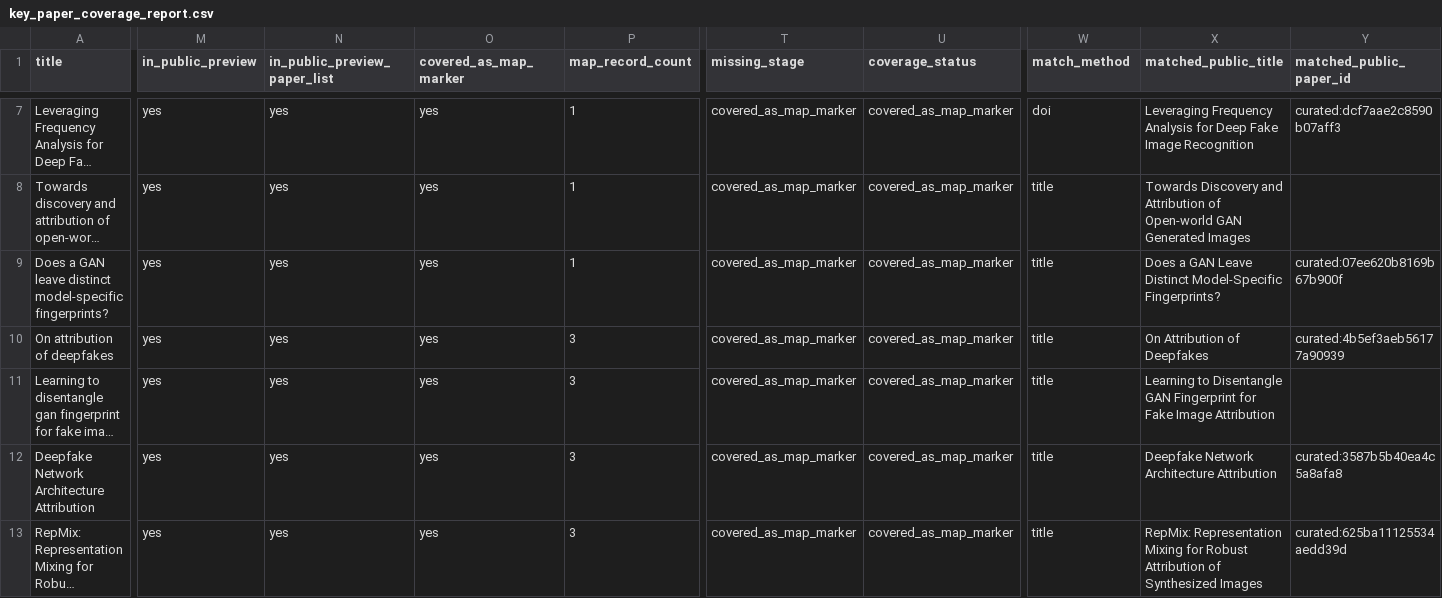
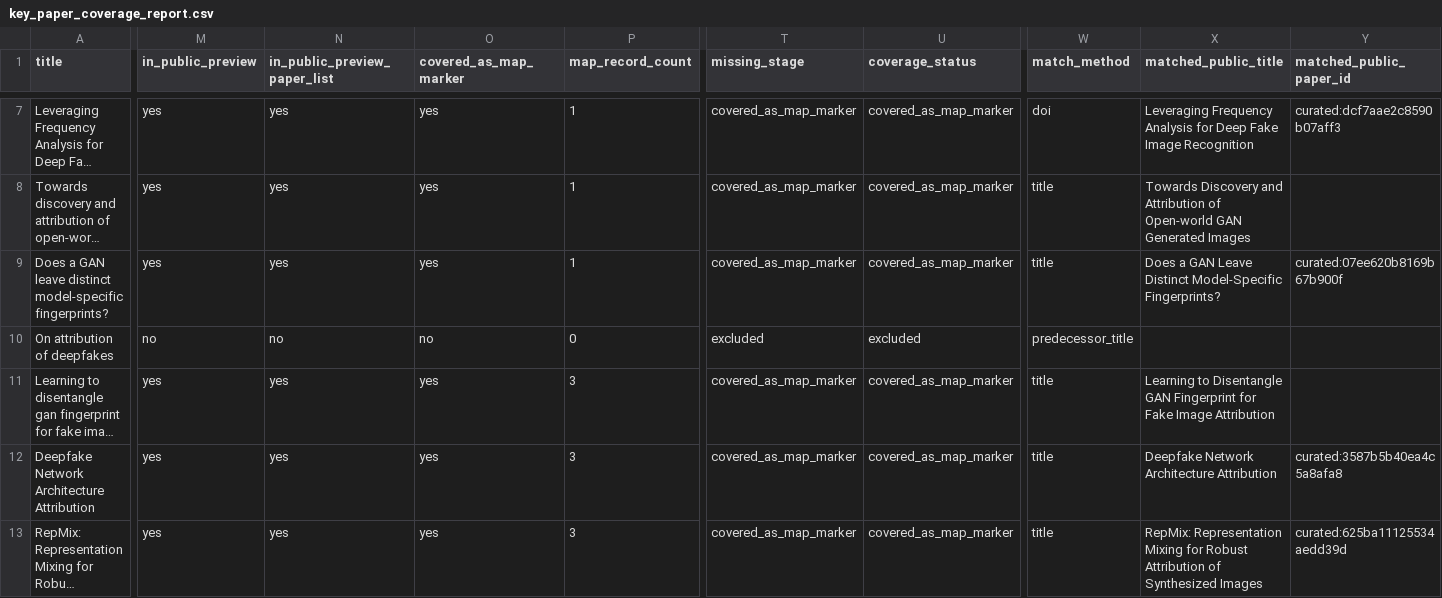
Before and after one commit to meiling-fdu/synthetic-image-research-map, a CSV file: data/manual/key_paper_coverage_report.csv, drawn as a sheet; only a part is shown, gaps mark what is left out; long unchanged cells end in …; the diff covers the shown part only; the diff names each change by its address in the sheet, - before the commit and + after, or states it on an @@ line.

Commit message:
chore: establish narrow-scope public corpus baseline

```diff
--- a/data/manual/key_paper_coverage_report.csv
+++ b/data/manual/key_paper_coverage_report.csv
-M10 (in_public_preview): yes
+M10 (in_public_preview): no
-N10 (in_public_preview_paper_list): yes
+N10 (in_public_preview_paper_list): no
-O10 (covered_as_map_marker): yes
+O10 (covered_as_map_marker): no
-P10 (map_record_count): 3
+P10 (map_record_count): 0
-T10 (missing_stage): covered_as_map_marker
+T10 (missing_stage): excluded
-U10 (coverage_status): covered_as_map_marker
+U10 (coverage_status): excluded
-W10 (match_method): title
+W10 (match_method): predecessor_title
-X10 (matched_public_title): On Attribution of Deepfakes
+X10 (matched_public_title): (empty)
-Y10 (matched_public_paper_id): curated:4b5ef3aeb56177a90939
+Y10 (matched_public_paper_id): (empty)
```
Also changed, not shown: 20 edited cells elsewhere in this file, data/processed/institution_type_audit.csv, 57 other files.
